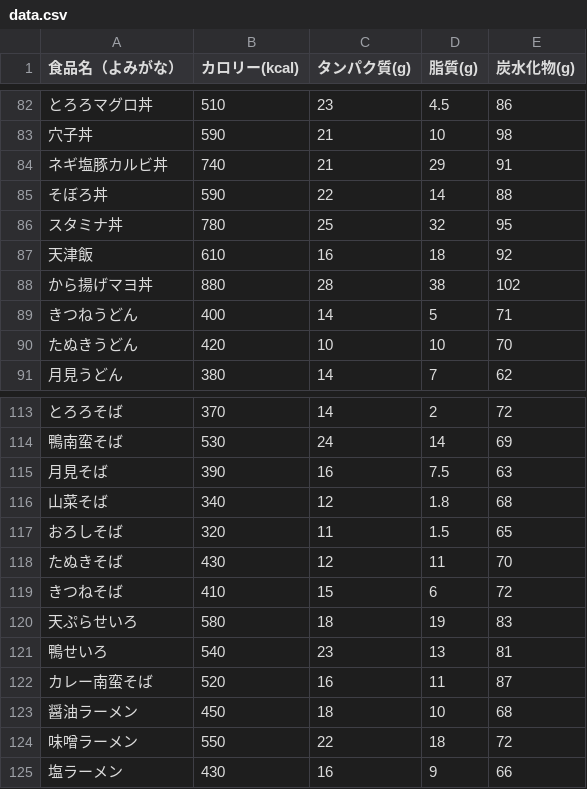
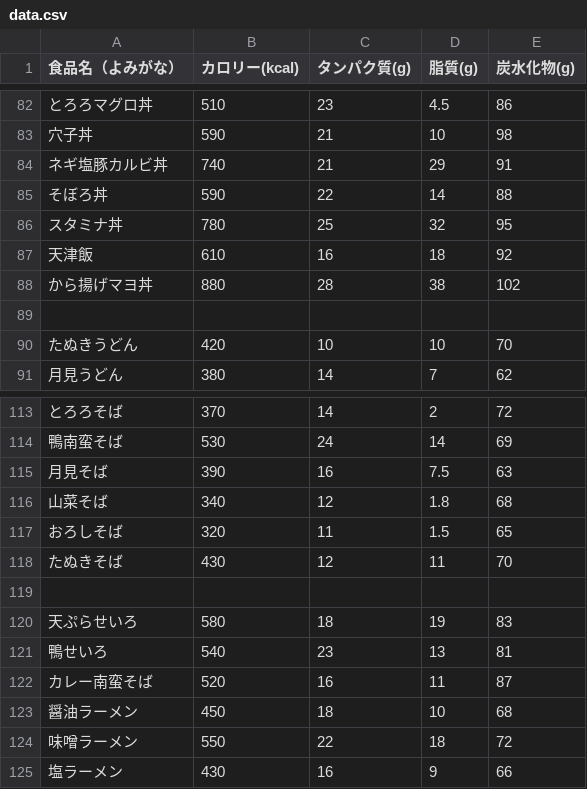
Before and after one commit to masazumikudou/pfc-counter, a CSV file: data.csv, drawn as a sheet; only a part is shown, gaps mark what is left out; the diff names each change by its address in the sheet, - before the commit and + after, or states it on an @@ line.

Commit message:
Update data.csv

```diff
--- a/data.csv
+++ b/data.csv
-row 89: きつねうどん | 400 | 14 | 5 | 71
+row 89: (empty)
-row 119: きつねそば | 410 | 15 | 6 | 72
+row 119: (empty)
```
